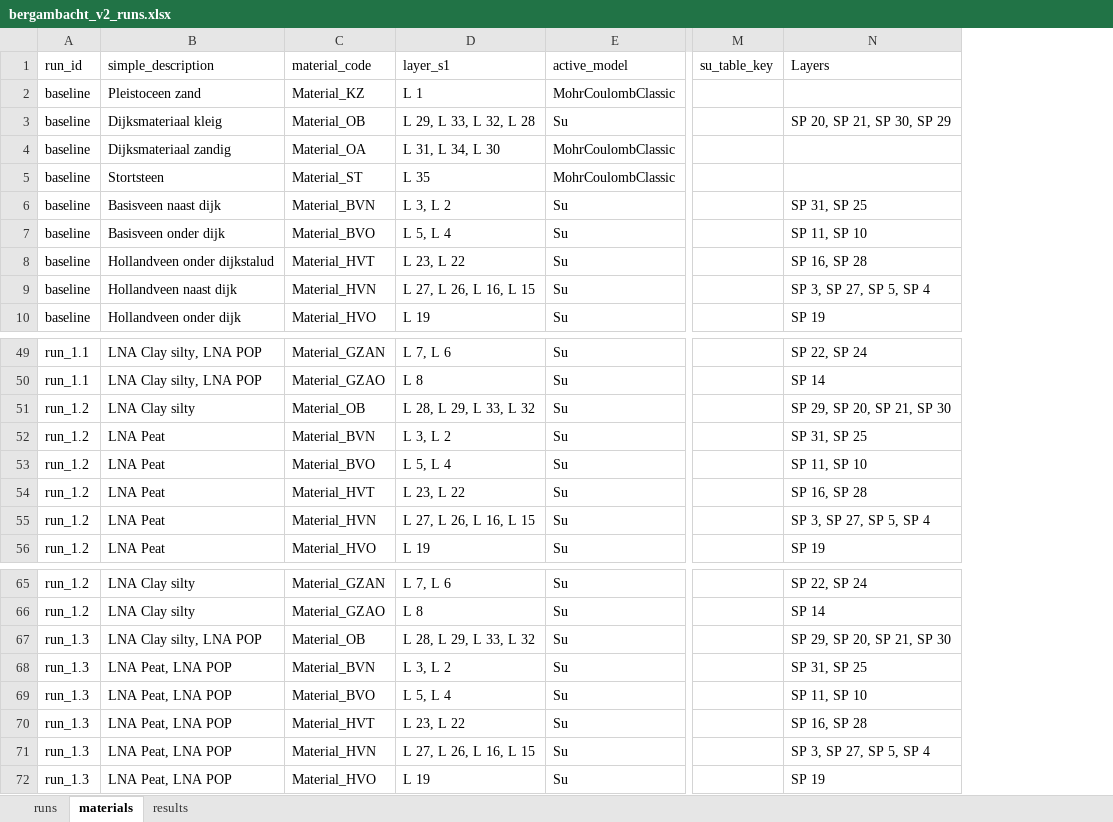
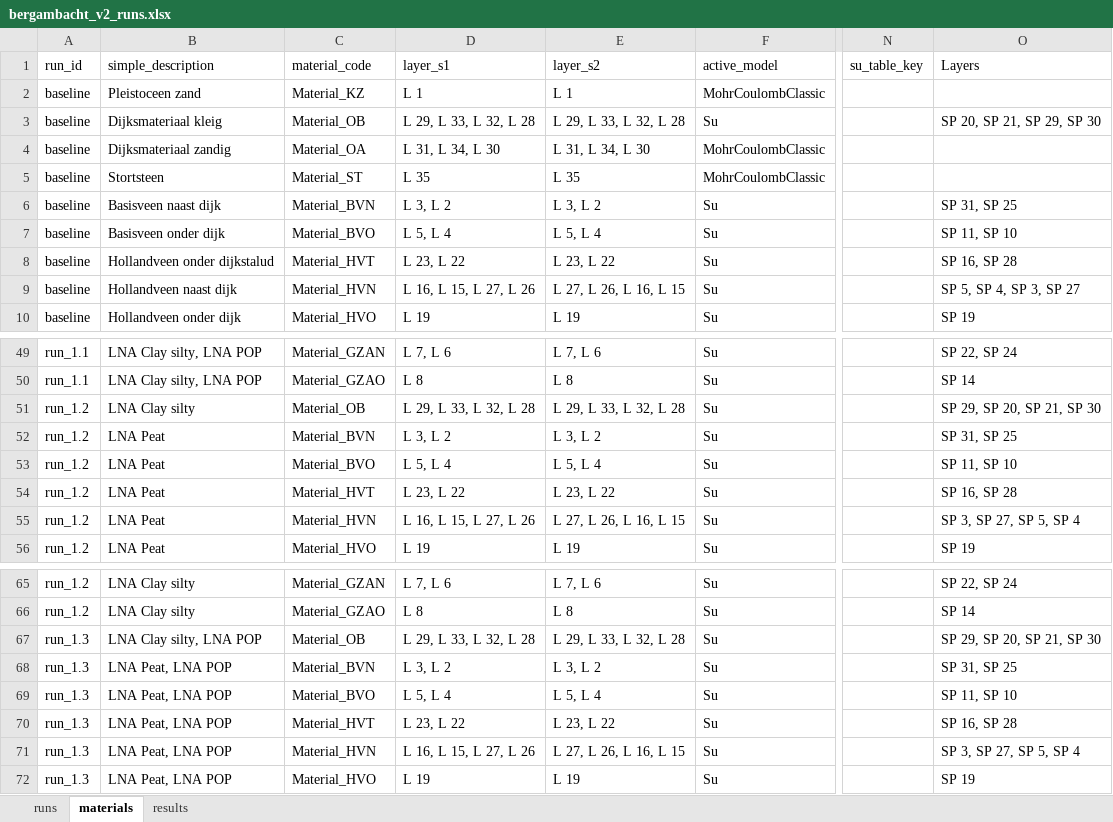
Before and after one commit to RESETDeltares/y5-2e_backanalysis, an Excel workbook: baseline_models/bergambacht_v2_runs.xlsx, sheet materials, drawn as a sheet; only a part is shown, gaps mark what is left out; values as stored, in another font and other column widths than the file's, no cell formats; addresses are those after the commit; the diff covers the shown part only; the diff names each change by its address in the sheet, - before the commit and + after, or states it on an @@ line.

```diff
--- a/baseline_models/bergambacht_v2_runs.xlsx (sheet materials)
+++ b/baseline_models/bergambacht_v2_runs.xlsx (sheet materials)
+column E (layer_s2), rows 2-10: L 1 | L 29, L 33, L 32, L 28 | L 31, L 34, L 30 | L 35 | L 3, L 2 | L 5, L 4 | L 23, L 22 | L 27, L 26, L 16, L 15 | L 19; rows 49-56: L 7, L 6 | L 8 | L 29, L 33, L 32, L 28 | L 3, L 2 | L 5, L 4 | L 23, L 22 | L 27, L 26, L 16, L 15 | L 19; rows 65-72: L 7, L 6 | L 8 | L 29, L 33, L 32, L 28 | L 3, L 2 | L 5, L 4 | L 23, L 22 | L 27, L 26, L 16, L 15 | L 19
-O3 (Layers): SP 20, SP 21, SP 30, SP 29
+O3 (Layers): SP 20, SP 21, SP 29, SP 30
-D9 (layer_s1): L 27, L 26, L 16, L 15
+D9 (layer_s1): L 16, L 15, L 27, L 26
-O9 (Layers): SP 3, SP 27, SP 5, SP 4
+O9 (Layers): SP 5, SP 4, SP 3, SP 27
-D51 (layer_s1): L 28, L 29, L 33, L 32
+D51 (layer_s1): L 29, L 33, L 32, L 28
-D55 (layer_s1): L 27, L 26, L 16, L 15
+D55 (layer_s1): L 16, L 15, L 27, L 26
-D67 (layer_s1): L 28, L 29, L 33, L 32
+D67 (layer_s1): L 29, L 33, L 32, L 28
-D71 (layer_s1): L 27, L 26, L 16, L 15
+D71 (layer_s1): L 16, L 15, L 27, L 26
```
Also changed, not shown: 4 added rows and 32 edited cells elsewhere in this sheet, sheet results, cell formats, 3 other files.
